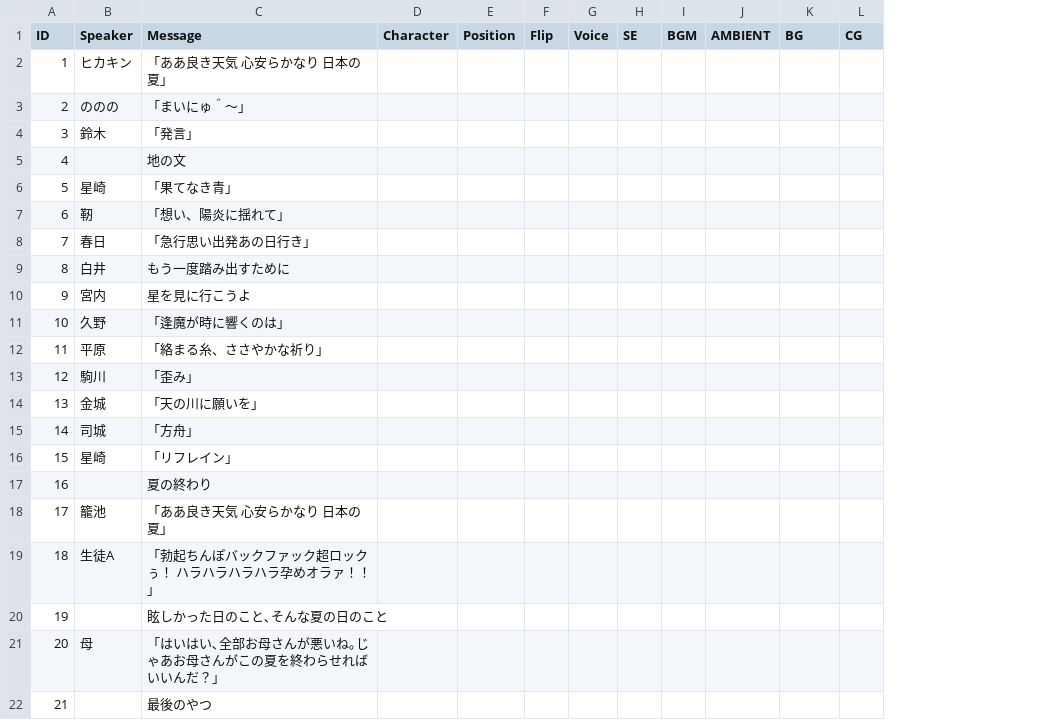
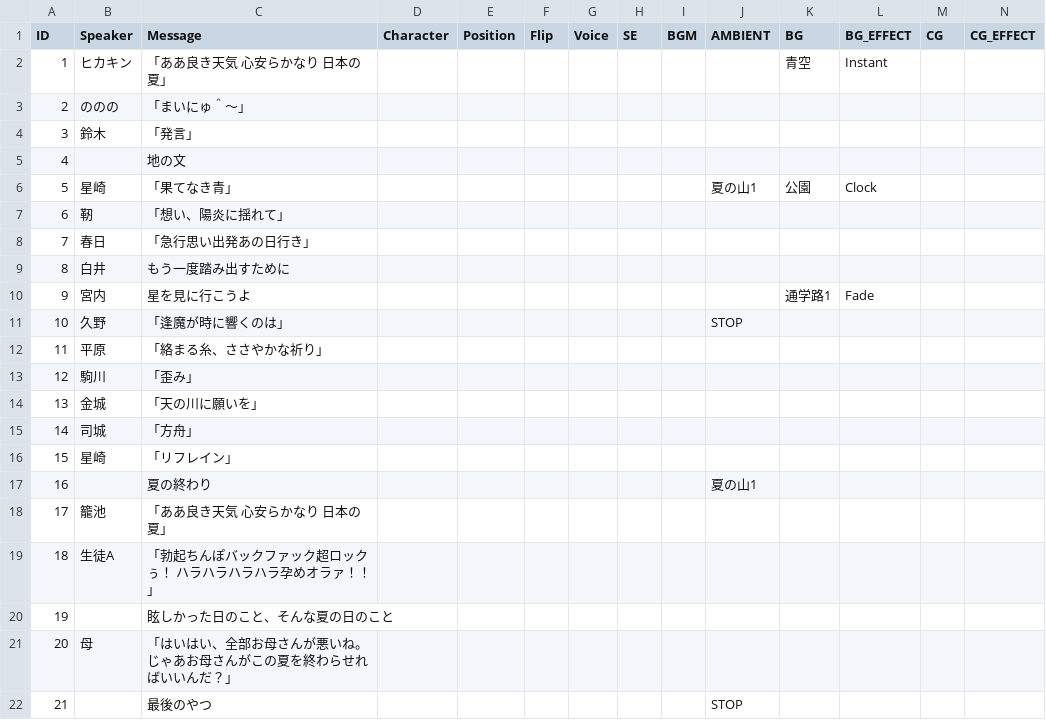
Before and after one commit to sdt2495/graduation, a CSV file: Assets/Resources/csv/Sample.csv, drawn as a sheet; the diff names each change by its address in the sheet, - before the commit and + after, or states it on an @@ line.

```diff
--- a/Assets/Resources/csv/Sample.csv
+++ b/Assets/Resources/csv/Sample.csv
+column L (BG_EFFECT), rows 2-10: Instant |  |  |  | Clock |  |  |  | Fade
+column N (CG_EFFECT), empty
-K2 (BG): (empty)
+K2 (BG): 青空
-J6 (AMBIENT): (empty)
+J6 (AMBIENT): 夏の山1
-K6 (BG): (empty)
+K6 (BG): 公園
-K10 (BG): (empty)
+K10 (BG): 通学路1
-J11 (AMBIENT): (empty)
+J11 (AMBIENT): STOP
-J17 (AMBIENT): (empty)
+J17 (AMBIENT): 夏の山1
-C20 (Message): 眩しかった日のこと､そんな夏の日のこと
+C20 (Message): 眩しかった日のこと、そんな夏の日のこと
-C21 (Message): 「はいはい､全部お母さんが悪いね｡じゃあお母さんがこの夏を終わらせればいいんだ？」
+C21 (Message): 「はいはい、全部お母さんが悪いね。じゃあお母さんがこの夏を終わらせればいいんだ？」
-J22 (AMBIENT): (empty)
+J22 (AMBIENT): STOP
```
Also changed, not shown: 24 other files.
